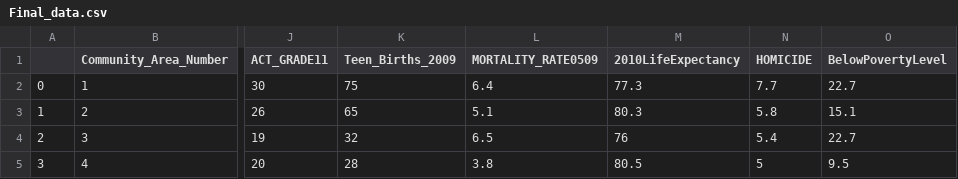
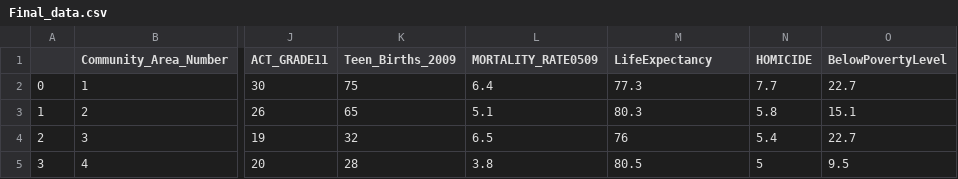
Before and after one commit to seolub/CAPP30239_FA22, a CSV file: data/Final_data.csv, drawn as a sheet; only a part is shown, gaps mark what is left out; the diff names each change by its address in the sheet, - before the commit and + after, or states it on an @@ line.

```diff
--- a/data/Final_data.csv
+++ b/data/Final_data.csv
-M1: 2010LifeExpectancy
+M1: LifeExpectancy
```
Also changed, not shown: 47 other files.
